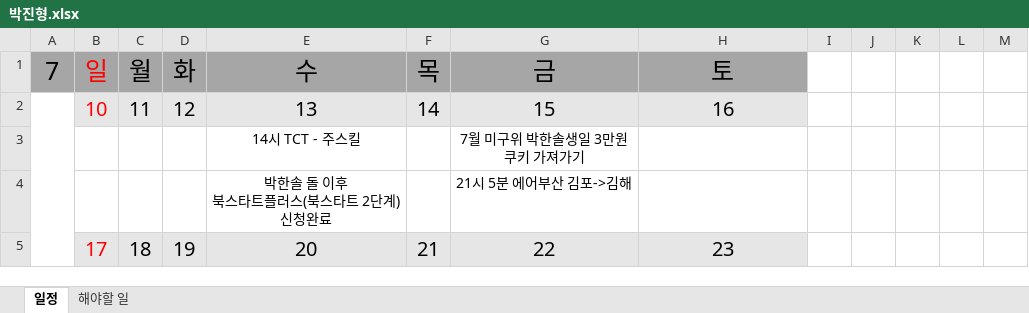
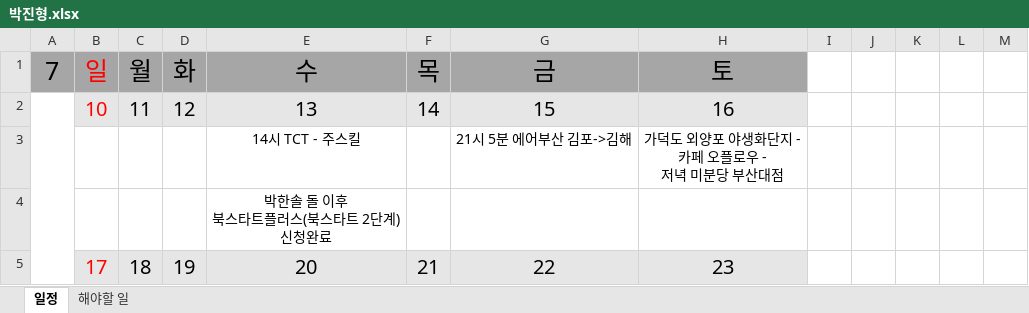
Before and after one commit to jhpark9003/remote-dailyStudy, an Excel workbook: 박진형.xlsx, sheet 일정, drawn as a sheet; only a part is shown; values as stored, in another font and other column widths than the file's, no borders; removed rows and columns are numbered as before the commit, all else as after; ↵ is a line break in a cell; the diff covers the shown part only; the diff names each change by its address in the sheet, - before the commit and + after, or states it on an @@ line.

Commit message:
일정추가

```diff
--- a/박진형.xlsx (sheet 일정)
+++ b/박진형.xlsx (sheet 일정)
-row 3:  |  |  |  | 14시 TCT - 주스킬 |  | 7월 미구위 박한솔생일 3만원 ↵ 쿠키 가져가기
-row 4:  |  |  |  | 박한솔 돌 이후 ↵ 북스타트플러스(북스타트 2단계) ↵ 신청완료 |  | 21시 5분 에어부산 김포->김해
+row 3:  |  |  |  | 14시 TCT - 주스킬 |  | 21시 5분 에어부산 김포->김해 | 가덕도 외양포 야생화단지 - ↵ 카페 오플로우 - ↵ 저녁 미분당 부산대점
+row 4:  |  |  |  | 박한솔 돌 이후 ↵ 북스타트플러스(북스타트 2단계) ↵ 신청완료
```
Also changed, not shown: 1 added row, 1 removed row and 7 edited cells elsewhere in this sheet.
